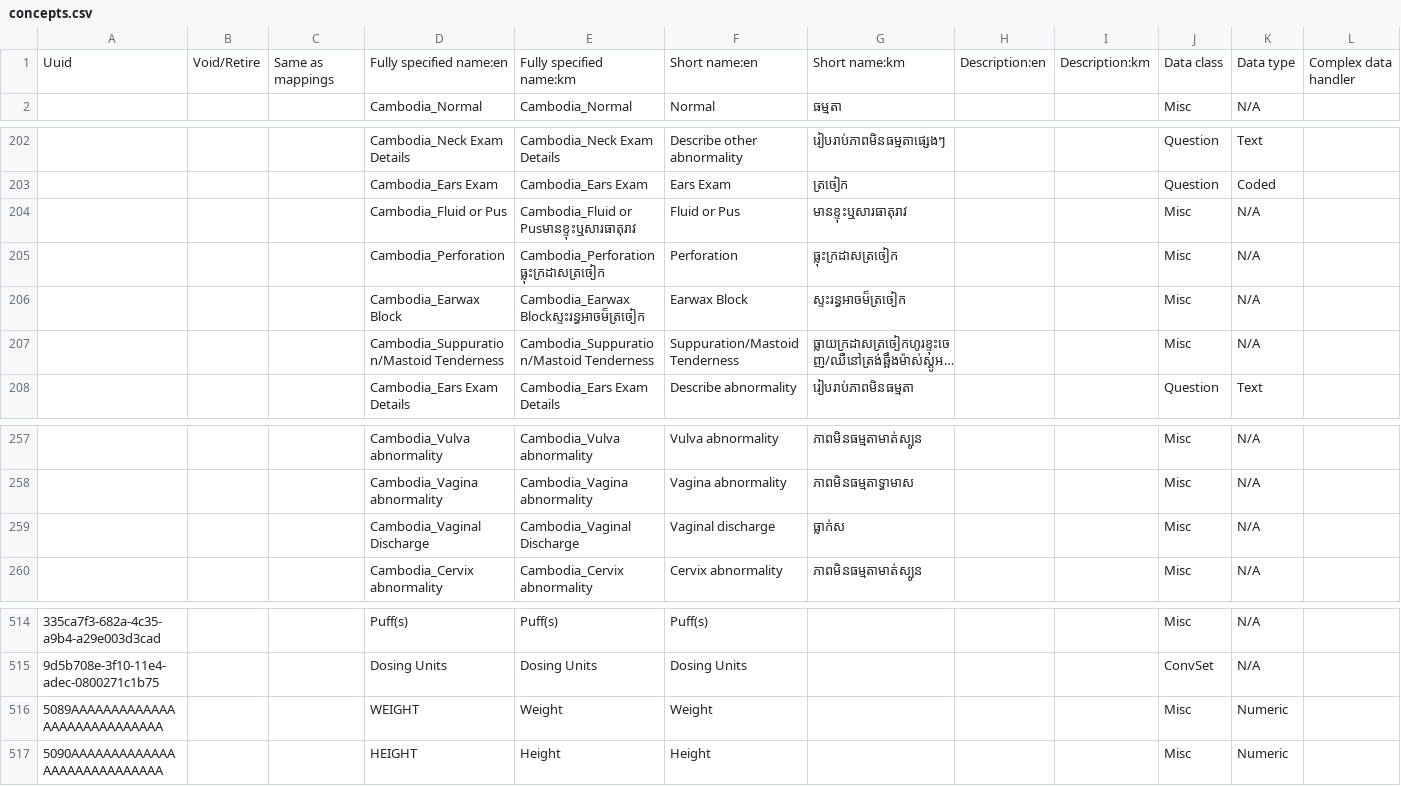
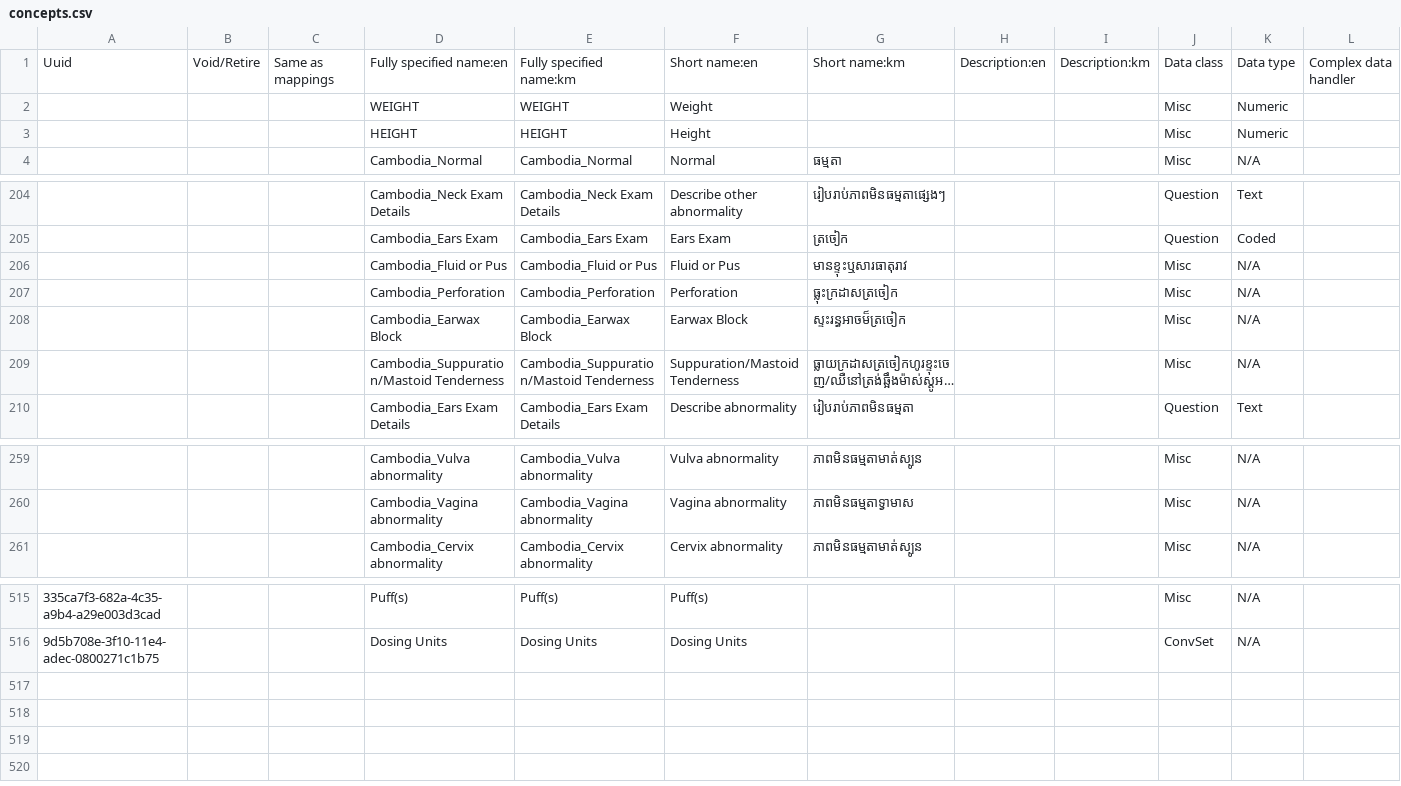
Before and after one commit to rbuisson/openmrs-config-omrs2018, a CSV file: configuration/concepts/concepts.csv, drawn as a sheet; only a part is shown, gaps mark what is left out; long unchanged cells end in …; removed rows and columns are numbered as before the commit, all else as after; rows hold the shown columns only; the diff names each change by its address in the sheet, - before the commit and + after, or states it on an @@ line.

Commit message:
BAHMNI-34: Add 'km' FSN to Weight and Height concepts
	modified:   configuration/concepts/concepts.csv

```diff
--- a/configuration/concepts/concepts.csv
+++ b/configuration/concepts/concepts.csv
+row 2:  |  |  | WEIGHT | WEIGHT | Weight |  |  |  | Misc | Numeric
+row 3:  |  |  | HEIGHT | HEIGHT | Height |  |  |  | Misc | Numeric
-E206: Cambodia_Fluid or Pusមានខ្ទុះឬសារធាតុរាវ
+E206: Cambodia_Fluid or Pus
-E207: Cambodia_Perforationធ្លុះក្រដាសត្រចៀក
+E207: Cambodia_Perforation
-E208: Cambodia_Earwax Blockស្ទះរន្ធអាចម៏ត្រចៀក
+E208: Cambodia_Earwax Block
-row 259:  |  |  | Cambodia_Vaginal Discharge | Cambodia_Vaginal Discharge | Vaginal discharge | ធ្លាក់ស |  |  | Misc | N/A
-row 516: 5089AAAAAAAAAAAAAAAAAAAAAAAAAAAA |  |  | WEIGHT | Weight | Weight |  |  |  | Misc | Numeric
-row 517: 5090AAAAAAAAAAAAAAAAAAAAAAAAAAAA |  |  | HEIGHT | Height | Height |  |  |  | Misc | Numeric
```
